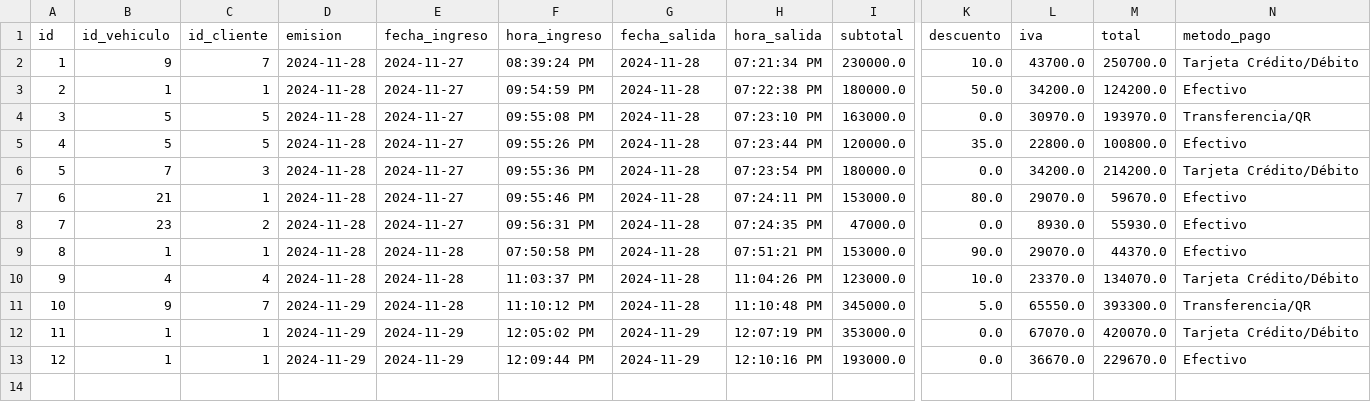
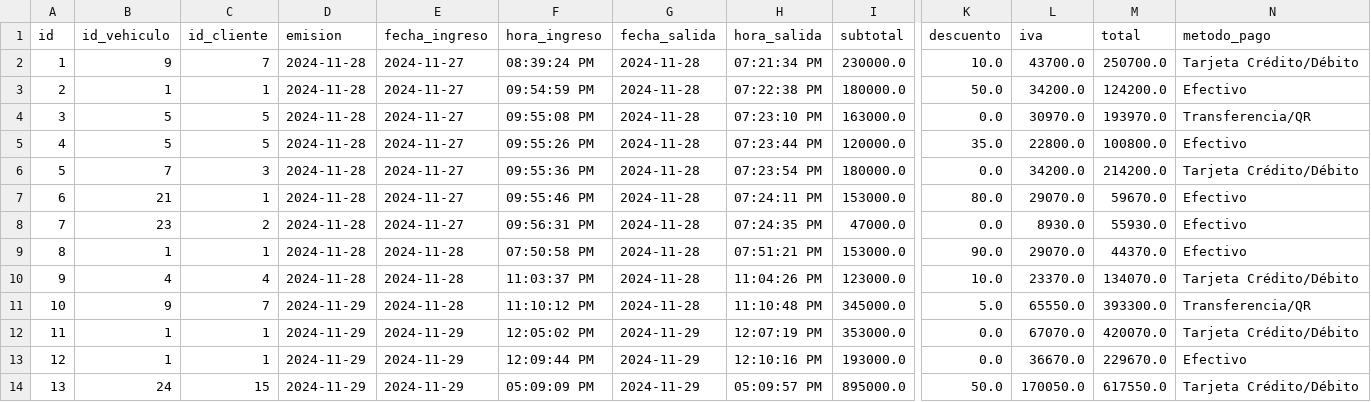
Before and after one commit to jaime-tovar/carwash-spa, a CSV file: pages/data/facturas.csv, drawn as a sheet; only a part is shown, gaps mark what is left out; rows hold the shown columns only; the diff names each change by its address in the sheet, - before the commit and + after, or states it on an @@ line.

```diff
--- a/pages/data/facturas.csv
+++ b/pages/data/facturas.csv
+row 14: 13 | 24 | 15 | 2024-11-29 | 2024-11-29 | 05:09:09 PM | 2024-11-29 | 05:09:57 PM | 895000.0 | 50.0 | 170050.0 | 617550.0 | Tarjeta Crédito/Débito
```
Also changed, not shown: pages/data/clientes.csv, pages/data/detalle_factura.csv, 3 other files.
